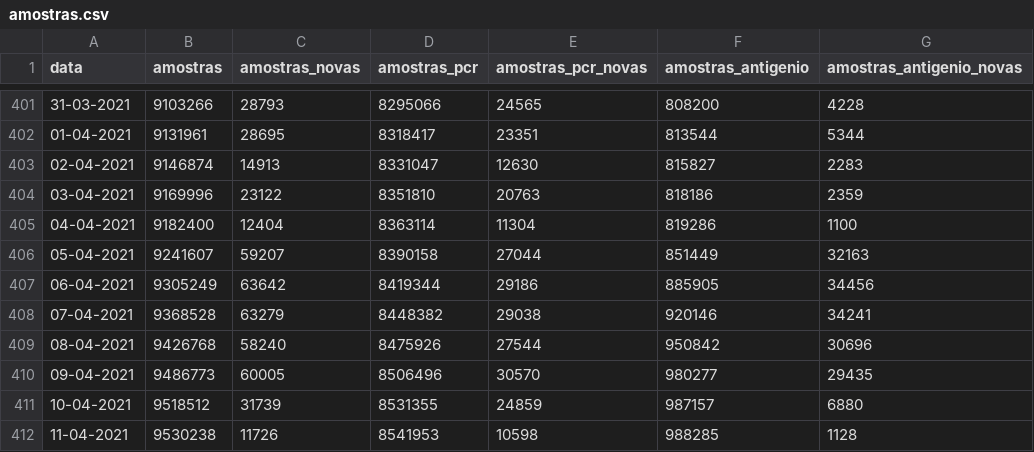
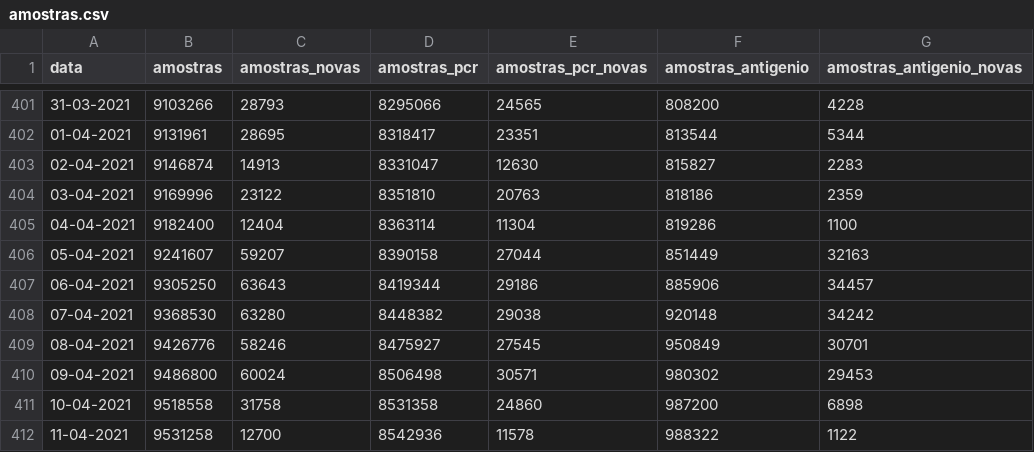
Before and after one commit to dssg-pt/covid19pt-data, a CSV file: amostras.csv, drawn as a sheet; only a part is shown, gaps mark what is left out; the diff covers the shown part only.

```diff
--- a/amostras.csv
+++ b/amostras.csv
@@ -406,7 +406,7 @@ data,amostras,amostras_novas,amostras_pcr,amostras_pcr_novas,amostras_antigenio,
 05-04-2021,9241607,59207,8390158,27044,851449,32163
-06-04-2021,9305249,63642,8419344,29186,885905,34456
-07-04-2021,9368528,63279,8448382,29038,920146,34241
-08-04-2021,9426768,58240,8475926,27544,950842,30696
-09-04-2021,9486773,60005,8506496,30570,980277,29435
-10-04-2021,9518512,31739,8531355,24859,987157,6880
-11-04-2021,9530238,11726,8541953,10598,988285,1128
+06-04-2021,9305250,63643,8419344,29186,885906,34457
+07-04-2021,9368530,63280,8448382,29038,920148,34242
+08-04-2021,9426776,58246,8475927,27545,950849,30701
+09-04-2021,9486800,60024,8506498,30571,980302,29453
+10-04-2021,9518558,31758,8531358,24860,987200,6898
+11-04-2021,9531258,12700,8542936,11578,988322,1122
```
Also changed, not shown: 1 added row elsewhere in this file, vacinas.csv, vacinas_detalhe.csv, 1 other file.
